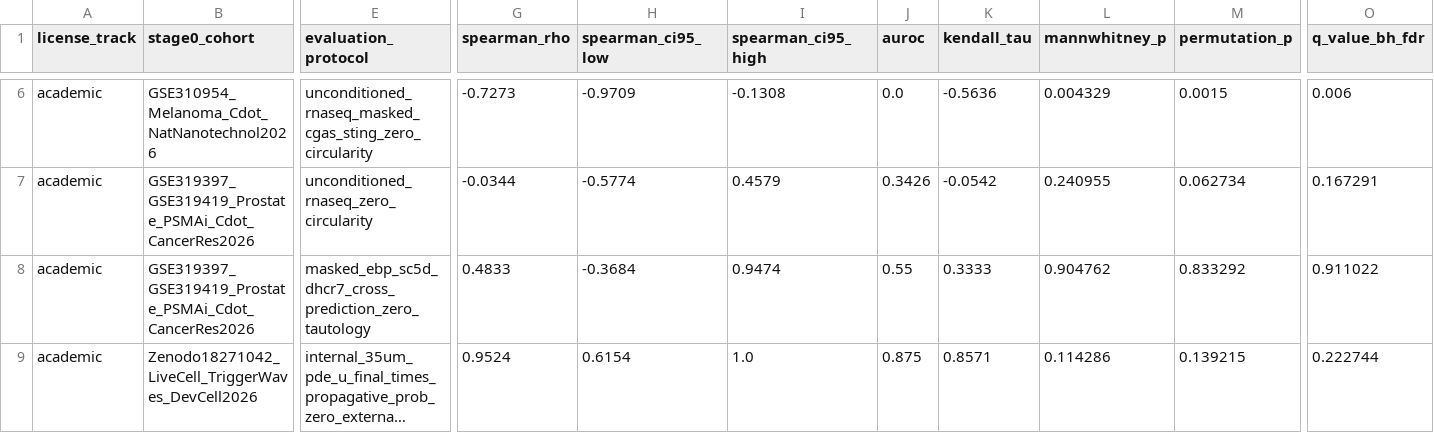
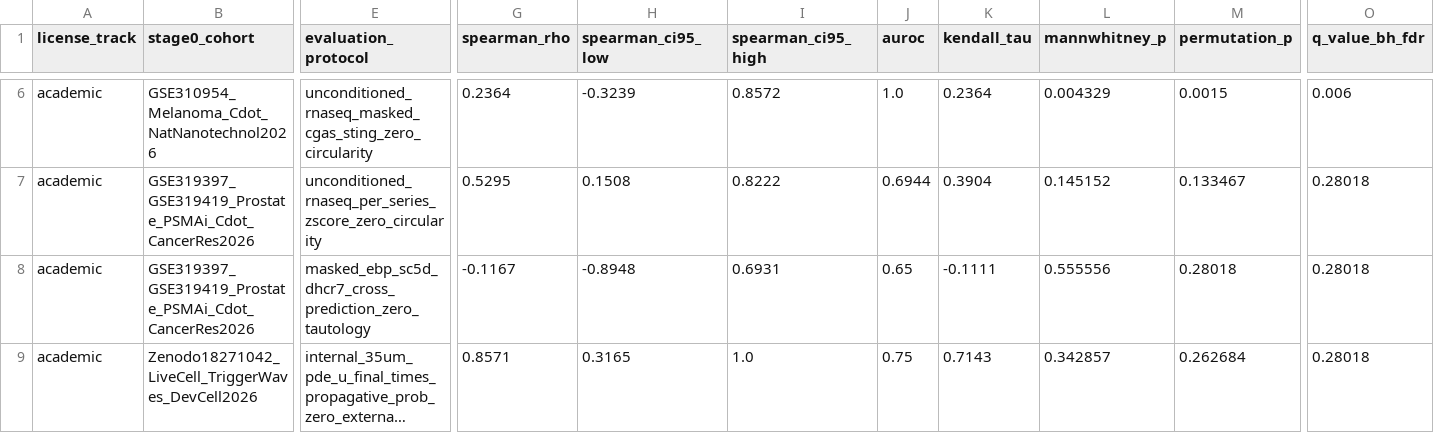
Before and after one commit to MilesPourb/FerroFlux, a CSV file: results/tables/stage0_bradbury_blind_metrics.csv, drawn as a sheet; only a part is shown, gaps mark what is left out; long unchanged cells end in …; the diff covers the shown part only; the diff names each change by its address in the sheet, - before the commit and + after, or states it on an @@ line.

```diff
--- a/results/tables/stage0_bradbury_blind_metrics.csv
+++ b/results/tables/stage0_bradbury_blind_metrics.csv
-G6 (spearman_rho): -0.7273
+G6 (spearman_rho): 0.2364
-H6 (spearman_ci95_low): -0.9709
+H6 (spearman_ci95_low): -0.3239
-I6 (spearman_ci95_high): -0.1308
+I6 (spearman_ci95_high): 0.8572
-J6 (auroc): 0.0
+J6 (auroc): 1.0
-K6 (kendall_tau): -0.5636
+K6 (kendall_tau): 0.2364
-E7 (evaluation_protocol): unconditioned_rnaseq_zero_circularity
+E7 (evaluation_protocol): unconditioned_rnaseq_per_series_zscore_zero_circularity
-G7 (spearman_rho): -0.0344
+G7 (spearman_rho): 0.5295
-H7 (spearman_ci95_low): -0.5774
+H7 (spearman_ci95_low): 0.1508
-I7 (spearman_ci95_high): 0.4579
+I7 (spearman_ci95_high): 0.8222
-J7 (auroc): 0.3426
+J7 (auroc): 0.6944
-K7 (kendall_tau): -0.0542
+K7 (kendall_tau): 0.3904
-L7 (mannwhitney_p): 0.240955
+L7 (mannwhitney_p): 0.145152
-M7 (permutation_p): 0.062734
+M7 (permutation_p): 0.133467
-O7 (q_value_bh_fdr): 0.167291
+O7 (q_value_bh_fdr): 0.28018
-G8 (spearman_rho): 0.4833
+G8 (spearman_rho): -0.1167
-H8 (spearman_ci95_low): -0.3684
+H8 (spearman_ci95_low): -0.8948
-I8 (spearman_ci95_high): 0.9474
+I8 (spearman_ci95_high): 0.6931
-J8 (auroc): 0.55
+J8 (auroc): 0.65
-K8 (kendall_tau): 0.3333
+K8 (kendall_tau): -0.1111
-L8 (mannwhitney_p): 0.904762
+L8 (mannwhitney_p): 0.555556
-M8 (permutation_p): 0.833292
+M8 (permutation_p): 0.28018
-O8 (q_value_bh_fdr): 0.911022
+O8 (q_value_bh_fdr): 0.28018
-G9 (spearman_rho): 0.9524
+G9 (spearman_rho): 0.8571
-H9 (spearman_ci95_low): 0.6154
+H9 (spearman_ci95_low): 0.3165
-J9 (auroc): 0.875
+J9 (auroc): 0.75
-K9 (kendall_tau): 0.8571
+K9 (kendall_tau): 0.7143
-L9 (mannwhitney_p): 0.114286
+L9 (mannwhitney_p): 0.342857
-M9 (permutation_p): 0.139215
+M9 (permutation_p): 0.262684
-O9 (q_value_bh_fdr): 0.222744
+O9 (q_value_bh_fdr): 0.28018
```
Also changed, not shown: 29 edited cells elsewhere in this file, results/tables/ablation_summary.csv, results/tables/baselines_ood_summary.csv, 33 other files.
